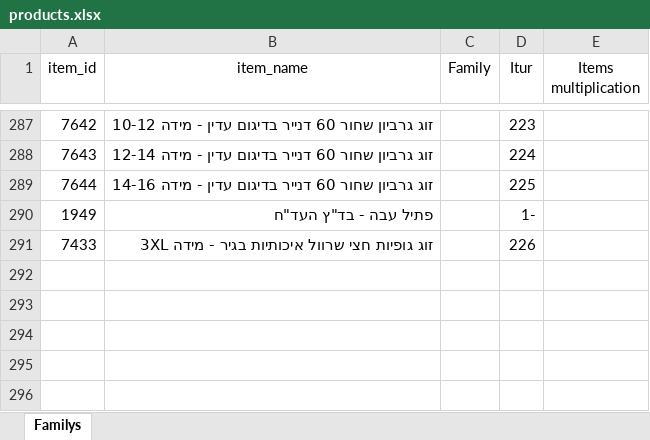
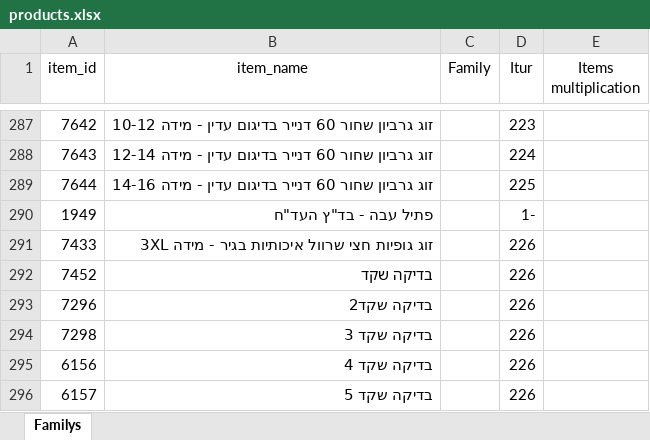
Before and after one commit to 1shaked/Picking, an Excel workbook: sim/products.xlsx, sheet Familys, drawn as a sheet; only a part is shown, gaps mark what is left out; values as stored, in another font and other column widths than the file's, no borders; table styles not drawn; the diff names each change by its address in the sheet, - before the commit and + after, or states it on an @@ line.

```diff
--- a/sim/products.xlsx (sheet Familys)
+++ b/sim/products.xlsx (sheet Familys)
+row 292: 7452 | בדיקה שקד |  | 226
+row 293: 7296 | בדיקה שקד2 |  | 226
+row 294: 7298 | בדיקה שקד 3 |  | 226
+row 295: 6156 | בדיקה שקד 4 |  | 226
+row 296: 6157 | בדיקה שקד 5 |  | 226
```
Also changed, not shown: sim/._products.xlsx, 16 other files.
